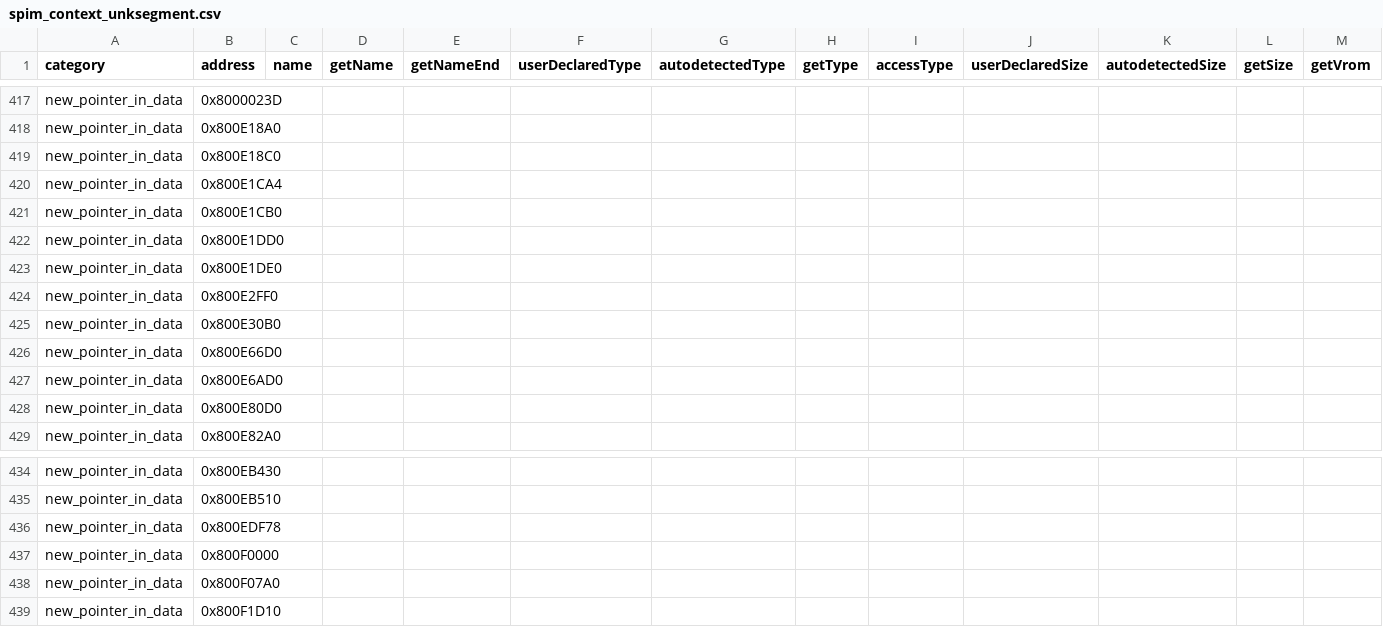
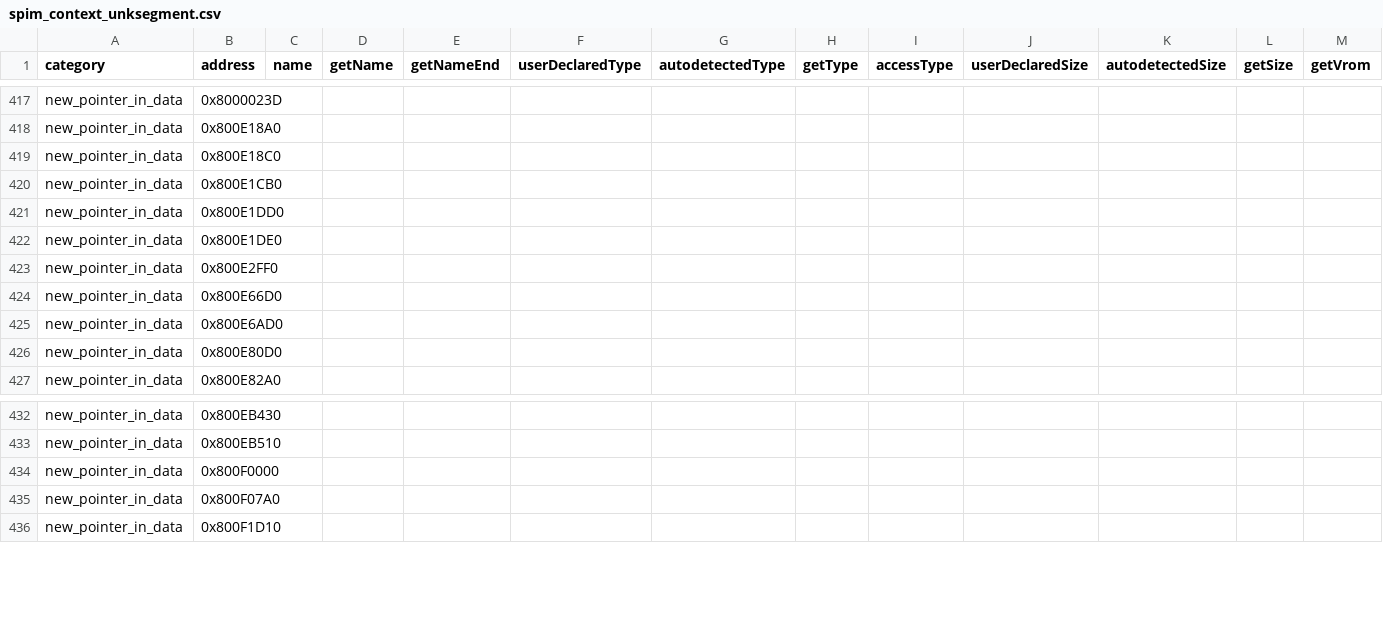
Before and after one commit to AngheloAlf/pokemonsnap, a CSV file: .splat/spim_context_unksegment.csv, drawn as a sheet; only a part is shown, gaps mark what is left out; rows hold the shown columns only; the diff names each change by its address in the sheet, - before the commit and + after, or states it on an @@ line.

```diff
--- a/.splat/spim_context_unksegment.csv
+++ b/.splat/spim_context_unksegment.csv
-row 420: new_pointer_in_data | 0x800E1CA4
-row 425: new_pointer_in_data | 0x800E30B0
-row 436: new_pointer_in_data | 0x800EDF78
```
Also changed, not shown: .splat/spim_context_level_world_05F050.csv, 2 other files.
